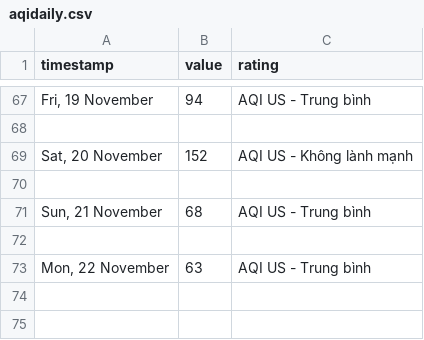
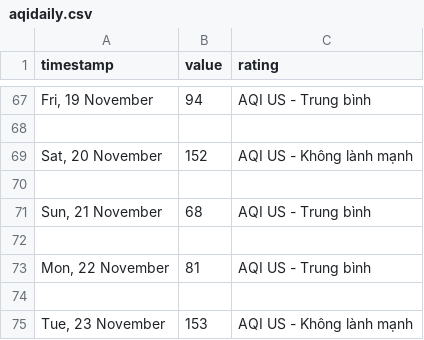
Before and after one commit to quandum/hcm_air_quality, a CSV file: data/Mam non Hai Au Bay/aqidaily.csv, drawn as a sheet; only a part is shown, gaps mark what is left out.

Commit message:
update data

```diff
--- a/data/Mam non Hai Au Bay/aqidaily.csv
+++ b/data/Mam non Hai Au Bay/aqidaily.csv
@@ -72,2 +72,4 @@ timestamp,value,rating
 
-"Mon, 22 November",63,AQI US - Trung bình
+"Mon, 22 November",81,AQI US - Trung bình
+
+"Tue, 23 November",153,AQI US - Không lành mạnh
```
Also changed, not shown: data/Mam non Hai Au Bay/pm2.5daily.csv, data/locations_link.csv, 1 other file.
